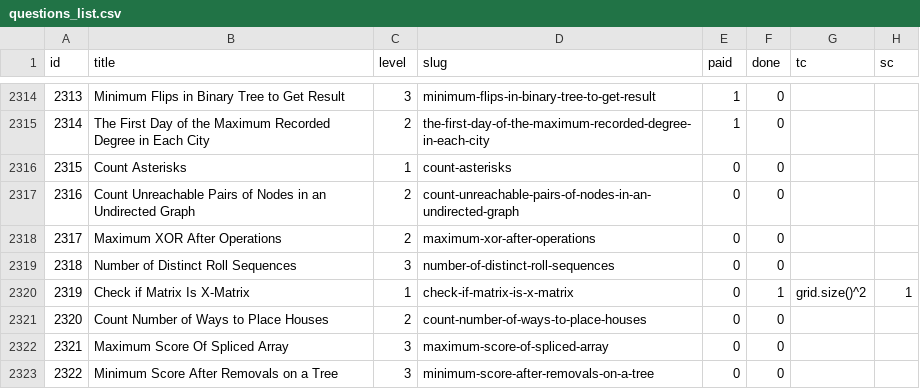
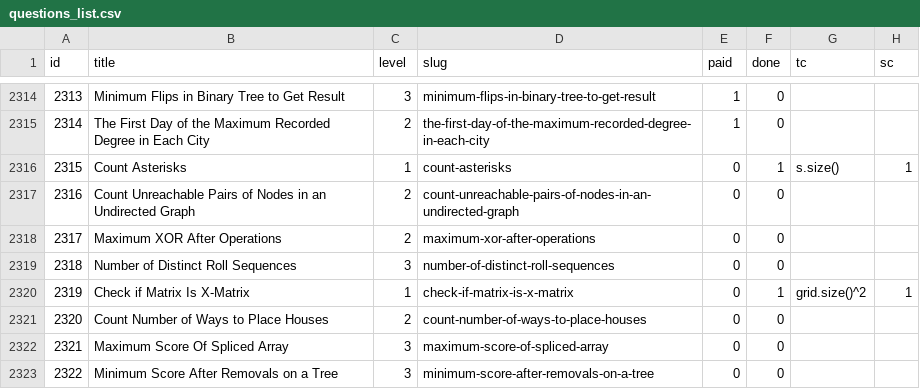
Before and after one commit to vNaonLu/leetcode-daily, a CSV file: src/questions_list.csv, drawn as a sheet; only a part is shown, gaps mark what is left out.

```diff
--- a/src/questions_list.csv
+++ b/src/questions_list.csv
@@ -2315,3 +2315,3 @@ id,title,level,slug,paid,done,tc,sc
 2314,The First Day of the Maximum Recorded Degree in Each City,2,the-first-day-of-the-maximum-recorded-degree-in-each-city,1,0,,
-2315,Count Asterisks,1,count-asterisks,0,0,,
+2315,Count Asterisks,1,count-asterisks,0,1,s.size(),1
 2316,Count Unreachable Pairs of Nodes in an Undirected Graph,2,count-unreachable-pairs-of-nodes-in-an-undirected-graph,0,0,,
```
Also changed, not shown: src/logs.csv, 7 other files.
